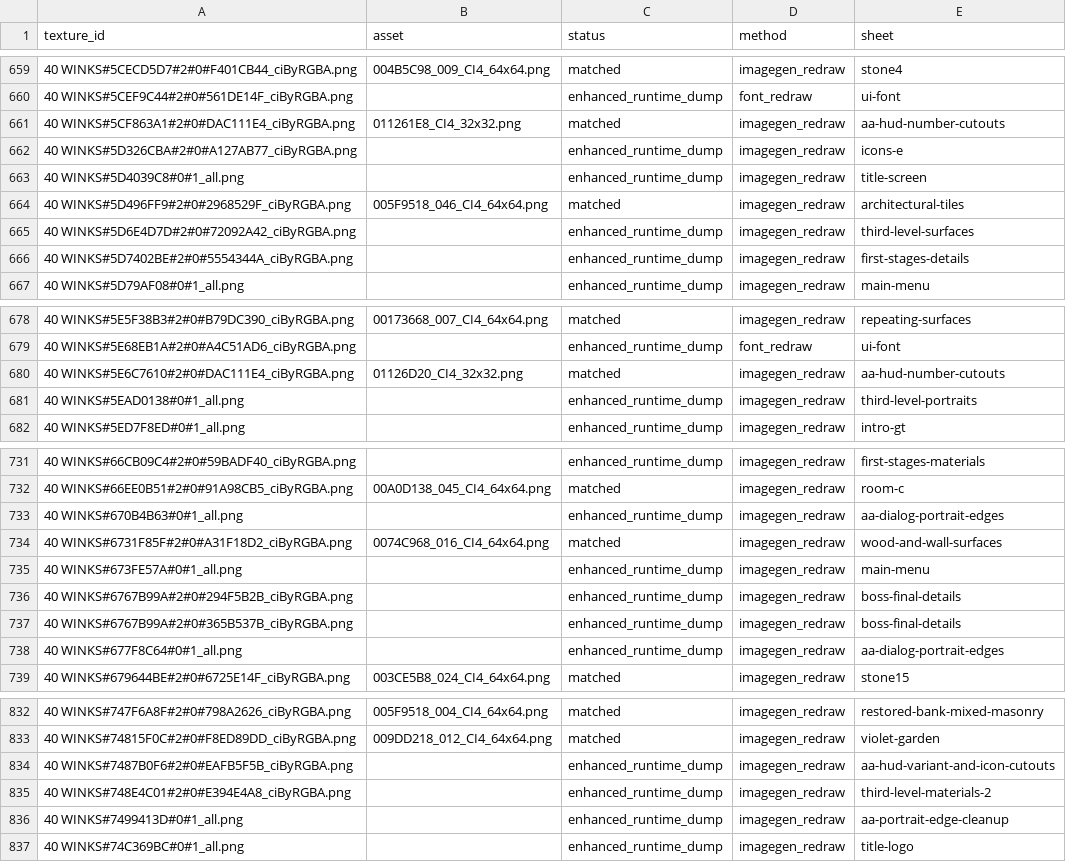
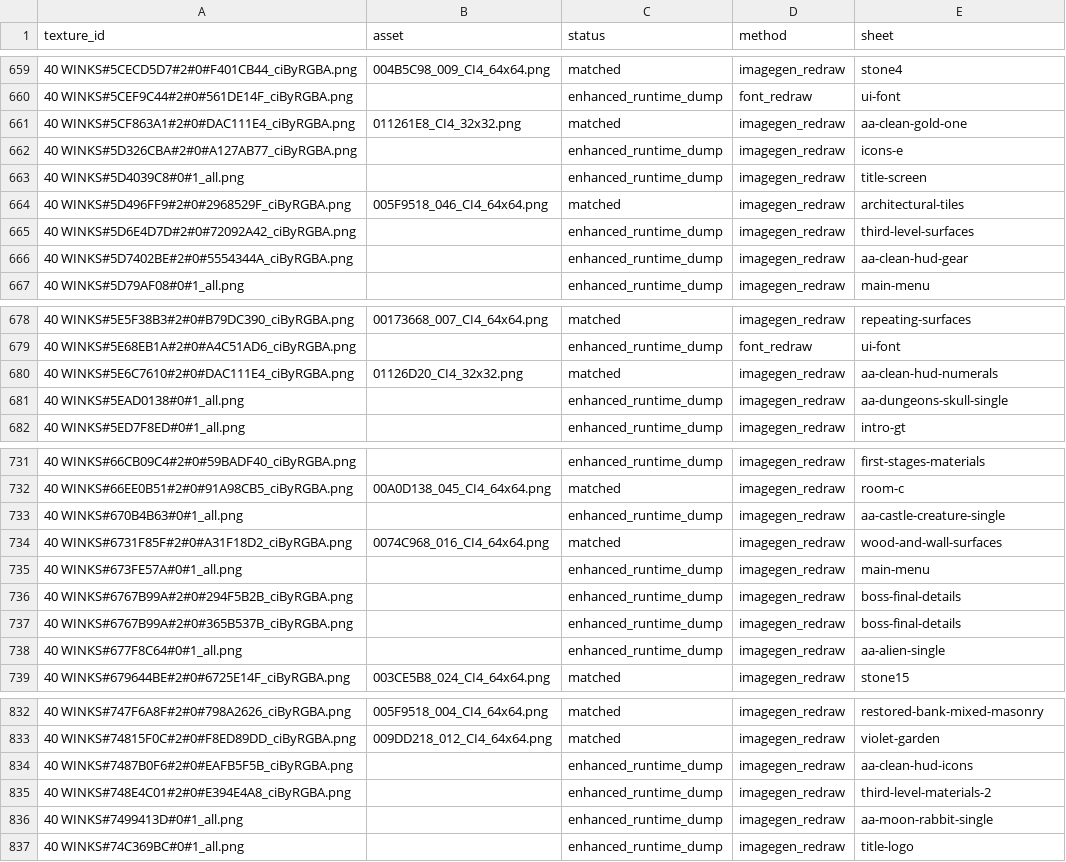
Before and after one commit to IvoFehn/40-winks-hd, a CSV file: docs/uhd-textures.csv, drawn as a sheet; only a part is shown, gaps mark what is left out; the diff covers the shown part only.

```diff
--- a/docs/uhd-textures.csv
+++ b/docs/uhd-textures.csv
@@ -660,3 +660,3 @@ texture_id,asset,status,method,sheet
 40 WINKS#5CEF9C44#2#0#561DE14F_ciByRGBA.png,,enhanced_runtime_dump,font_redraw,ui-font
-40 WINKS#5CF863A1#2#0#DAC111E4_ciByRGBA.png,011261E8_CI4_32x32.png,matched,imagegen_redraw,aa-hud-number-cutouts
+40 WINKS#5CF863A1#2#0#DAC111E4_ciByRGBA.png,011261E8_CI4_32x32.png,matched,imagegen_redraw,aa-clean-gold-one
 40 WINKS#5D326CBA#2#0#A127AB77_ciByRGBA.png,,enhanced_runtime_dump,imagegen_redraw,icons-e
@@ -665,3 +665,3 @@ texture_id,asset,status,method,sheet
 40 WINKS#5D6E4D7D#2#0#72092A42_ciByRGBA.png,,enhanced_runtime_dump,imagegen_redraw,third-level-surfaces
-40 WINKS#5D7402BE#2#0#5554344A_ciByRGBA.png,,enhanced_runtime_dump,imagegen_redraw,first-stages-details
+40 WINKS#5D7402BE#2#0#5554344A_ciByRGBA.png,,enhanced_runtime_dump,imagegen_redraw,aa-clean-hud-gear
 40 WINKS#5D79AF08#0#1_all.png,,enhanced_runtime_dump,imagegen_redraw,main-menu
@@ -679,4 +679,4 @@ texture_id,asset,status,method,sheet
 40 WINKS#5E68EB1A#2#0#A4C51AD6_ciByRGBA.png,,enhanced_runtime_dump,font_redraw,ui-font
-40 WINKS#5E6C7610#2#0#DAC111E4_ciByRGBA.png,01126D20_CI4_32x32.png,matched,imagegen_redraw,aa-hud-number-cutouts
-40 WINKS#5EAD0138#0#1_all.png,,enhanced_runtime_dump,imagegen_redraw,third-level-portraits
+40 WINKS#5E6C7610#2#0#DAC111E4_ciByRGBA.png,01126D20_CI4_32x32.png,matched,imagegen_redraw,aa-clean-hud-numerals
+40 WINKS#5EAD0138#0#1_all.png,,enhanced_runtime_dump,imagegen_redraw,aa-dungeons-skull-single
 40 WINKS#5ED7F8ED#0#1_all.png,,enhanced_runtime_dump,imagegen_redraw,intro-gt
@@ -732,3 +732,3 @@ texture_id,asset,status,method,sheet
 40 WINKS#66EE0B51#2#0#91A98CB5_ciByRGBA.png,00A0D138_045_CI4_64x64.png,matched,imagegen_redraw,room-c
-40 WINKS#670B4B63#0#1_all.png,,enhanced_runtime_dump,imagegen_redraw,aa-dialog-portrait-edges
+40 WINKS#670B4B63#0#1_all.png,,enhanced_runtime_dump,imagegen_redraw,aa-castle-creature-single
 40 WINKS#6731F85F#2#0#A31F18D2_ciByRGBA.png,0074C968_016_CI4_64x64.png,matched,imagegen_redraw,wood-and-wall-surfaces
@@ -737,3 +737,3 @@ texture_id,asset,status,method,sheet
 40 WINKS#6767B99A#2#0#365B537B_ciByRGBA.png,,enhanced_runtime_dump,imagegen_redraw,boss-final-details
-40 WINKS#677F8C64#0#1_all.png,,enhanced_runtime_dump,imagegen_redraw,aa-dialog-portrait-edges
+40 WINKS#677F8C64#0#1_all.png,,enhanced_runtime_dump,imagegen_redraw,aa-alien-single
 40 WINKS#679644BE#2#0#6725E14F_ciByRGBA.png,003CE5B8_024_CI4_64x64.png,matched,imagegen_redraw,stone15
@@ -833,5 +833,5 @@ texture_id,asset,status,method,sheet
 40 WINKS#74815F0C#2#0#F8ED89DD_ciByRGBA.png,009DD218_012_CI4_64x64.png,matched,imagegen_redraw,violet-garden
-40 WINKS#7487B0F6#2#0#EAFB5F5B_ciByRGBA.png,,enhanced_runtime_dump,imagegen_redraw,aa-hud-variant-and-icon-cutouts
+40 WINKS#7487B0F6#2#0#EAFB5F5B_ciByRGBA.png,,enhanced_runtime_dump,imagegen_redraw,aa-clean-hud-icons
 40 WINKS#748E4C01#2#0#E394E4A8_ciByRGBA.png,,enhanced_runtime_dump,imagegen_redraw,third-level-materials-2
-40 WINKS#7499413D#0#1_all.png,,enhanced_runtime_dump,imagegen_redraw,aa-portrait-edge-cleanup
+40 WINKS#7499413D#0#1_all.png,,enhanced_runtime_dump,imagegen_redraw,aa-moon-rabbit-single
 40 WINKS#74C369BC#0#1_all.png,,enhanced_runtime_dump,imagegen_redraw,title-logo
```
Also changed, not shown: 107 edited cells elsewhere in this file, docs/hd-textures.csv, 6 other files.
